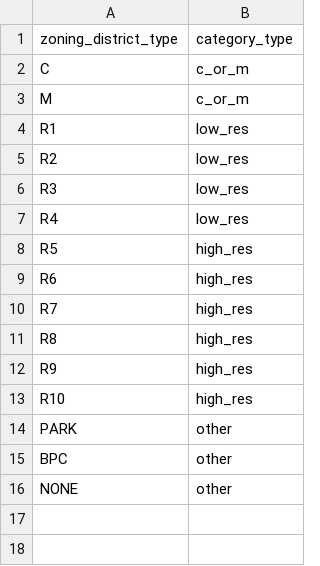
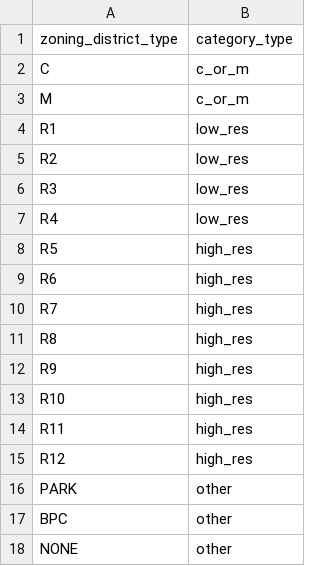
Before and after one commit to NYCPlanning/data-engineering, a CSV file: products/green_fast_track/seeds/zoning_district_mappings.csv, drawn as a sheet; the diff names each change by its address in the sheet, - before the commit and + after, or states it on an @@ line.

Commit message:
update high-density residential district label

```diff
--- a/products/green_fast_track/seeds/zoning_district_mappings.csv
+++ b/products/green_fast_track/seeds/zoning_district_mappings.csv
+row 14: R11 | high_res
+row 15: R12 | high_res
```
Also changed, not shown: 2 other files.
